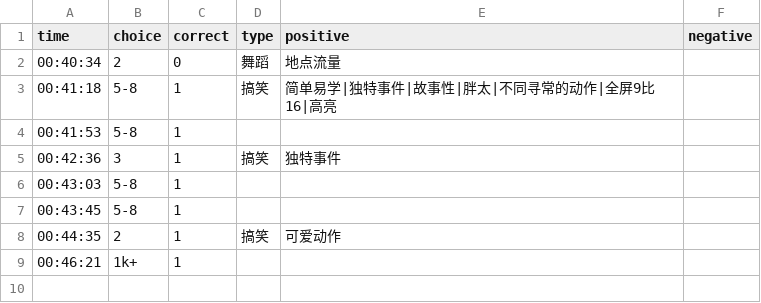
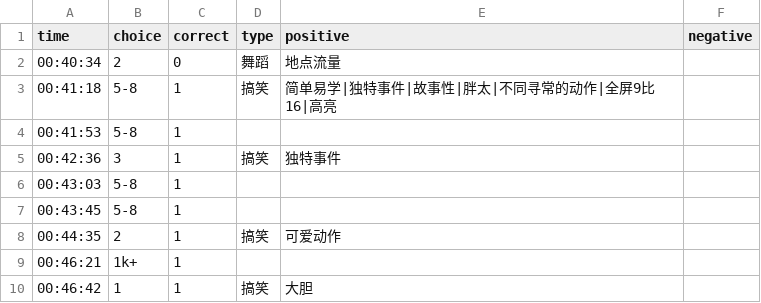
Before and after one commit to heyan9/qidi-data, a CSV file: logs/2026-11-17.csv, drawn as a sheet; the diff names each change by its address in the sheet, - before the commit and + after, or states it on an @@ line.

Commit message:
sync logs/2026-11-17.csv

```diff
--- a/logs/2026-11-17.csv
+++ b/logs/2026-11-17.csv
+row 10: 00:46:42 | 1 | 1 | 搞笑 | 大胆
```
